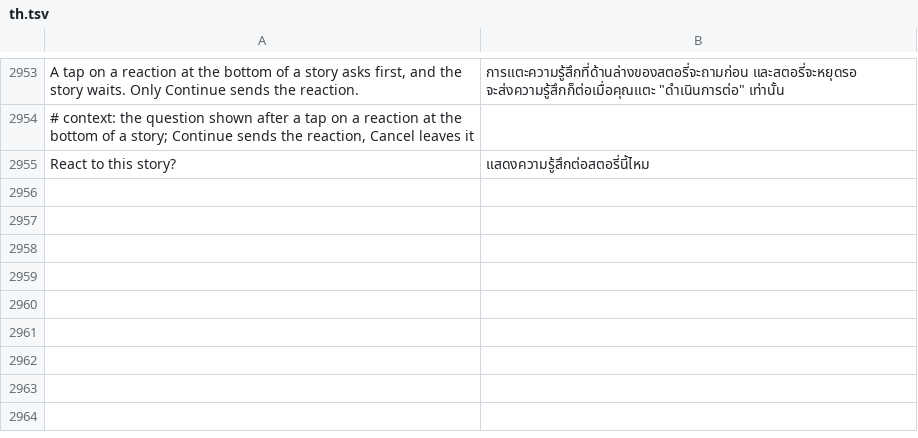
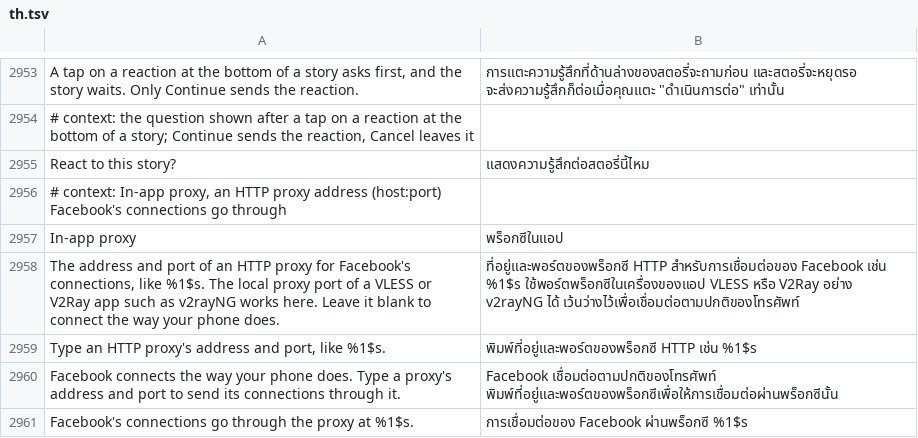
Before and after one commit to SysAdminDoc/HushFacebook, a TSV file: extensions/shared/library/src/main/l10n/th.tsv, drawn as a sheet; only a part is shown, gaps mark what is left out.

Commit message:
feat(privacy): In-app proxy for Facebook's connections
Facebook's network stack (Tigon) reads https.proxyHost, then
http.proxyHost, with their ports on every request and hands a change to
its native side, and Java's own connections read the same properties.
A host:port saved under Privacy sets them in each of Facebook's
processes from the application hook. Android resets them in every
process when the phone's proxy changes (ActivityThread.updateHttpProxy),
so they're set again after each PROXY_CHANGE. Blank, or an address that
isn't host:port, leaves the phone's own proxy alone.

Tigon has no SOCKS path, so the row takes an HTTP proxy. A VLESS app's
local port works there: Xray's socks inbound, which v2rayNG opens on
10808, also takes HTTP proxy requests.

Refs #504

```diff
--- a/extensions/shared/library/src/main/l10n/th.tsv
+++ b/extensions/shared/library/src/main/l10n/th.tsv
@@ -2955 +2955,7 @@ A tap on a reaction at the bottom of a story asks first, and the story waits. On
 React to this story?	แสดงความรู้สึกต่อสตอรี่นี้ไหม
+# context: In-app proxy, an HTTP proxy address (host:port) Facebook's connections go through
+In-app proxy	พร็อกซีในแอป
+The address and port of an HTTP proxy for Facebook's connections, like %1$s. The local proxy port of a VLESS or V2Ray app such as v2rayNG works here. Leave it blank to connect the way your phone does.	ที่อยู่และพอร์ตของพร็อกซี HTTP สำหรับการเชื่อมต่อของ Facebook เช่น %1$s ใช้พอร์ตพร็อกซีในเครื่องของแอป VLESS หรือ V2Ray อย่าง v2rayNG ได้ เว้นว่างไว้เพื่อเชื่อมต่อตามปกติของโทรศัพท์
+Type an HTTP proxy's address and port, like %1$s.	พิมพ์ที่อยู่และพอร์ตของพร็อกซี HTTP เช่น %1$s
+Facebook connects the way your phone does. Type a proxy's address and port to send its connections through it.	Facebook เชื่อมต่อตามปกติของโทรศัพท์ พิมพ์ที่อยู่และพอร์ตของพร็อกซีเพื่อให้การเชื่อมต่อผ่านพร็อกซีนั้น
+Facebook's connections go through the proxy at %1$s.	การเชื่อมต่อของ Facebook ผ่านพร็อกซี %1$s
```
Also changed, not shown: extensions/shared/library/src/main/l10n/de.tsv, extensions/shared/library/src/main/l10n/es.tsv, 29 other files.
